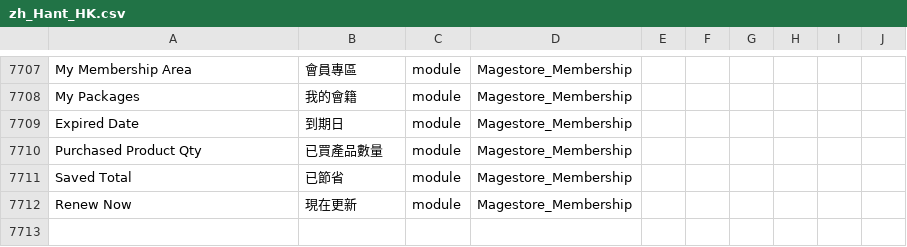
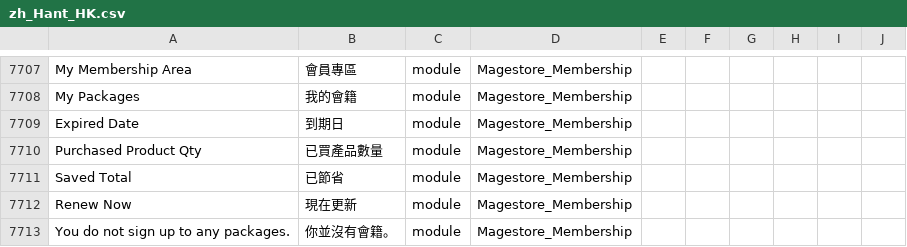
Before and after one commit to raymanjhc/Magento2Language-zh_Hant_HK, a CSV file: zh_Hant_HK.csv, drawn as a sheet; only a part is shown, gaps mark what is left out; the diff names each change by its address in the sheet, - before the commit and + after, or states it on an @@ line.

Commit message:
update more translation

```diff
--- a/zh_Hant_HK.csv
+++ b/zh_Hant_HK.csv
+row 7713: You do not sign up to any packages. | 你並沒有會籍。 | module | Magestore_Membership
```
